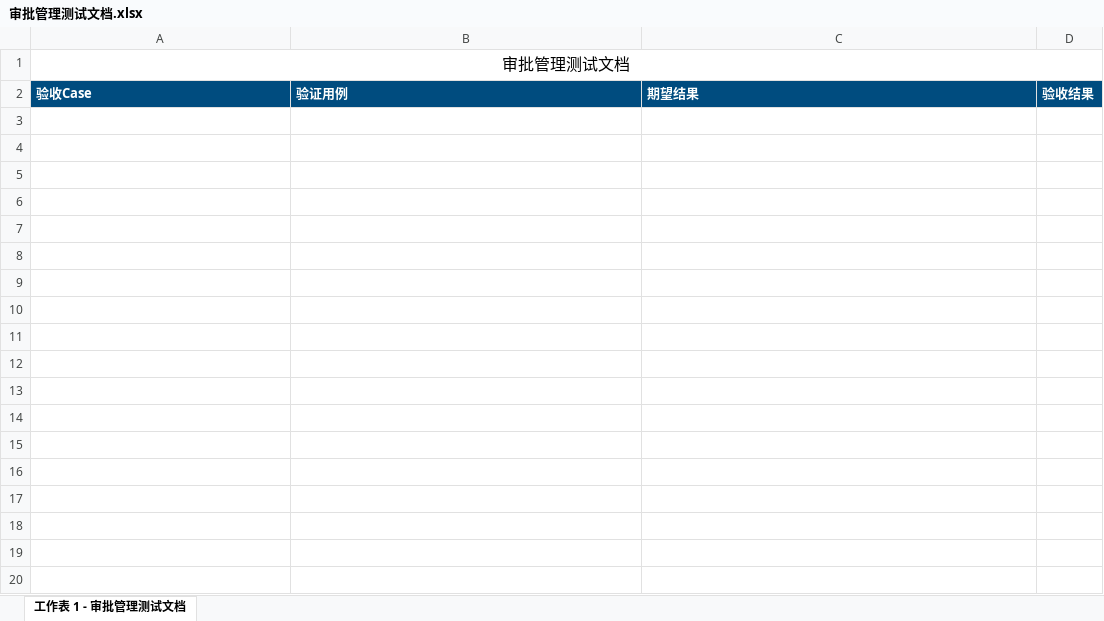
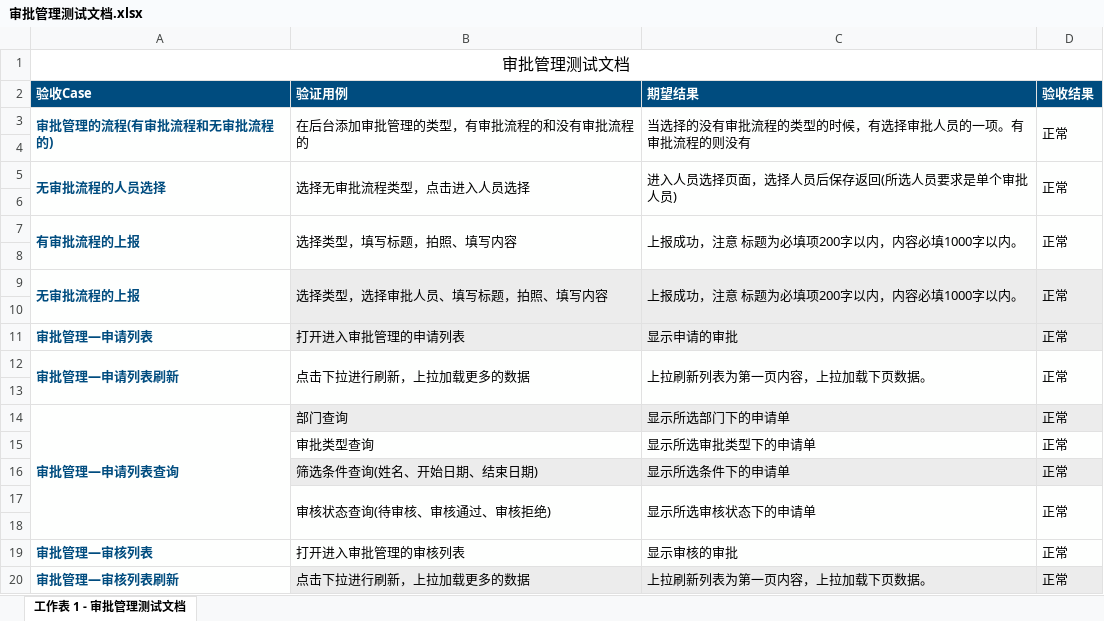
Before and after one commit to xuyutang/GZB-TESTFILE, an Excel workbook: 工作宝客户端测试文档/审批管理测试文档.xlsx, sheet 工作表 1 - 审批管理测试文档, drawn as a sheet; only a part is shown; values as stored, in another font and other column widths than the file's, no borders; the diff covers the shown part only; the diff names each change by its address in the sheet, - before the commit and + after, or states it on an @@ line.

Commit message:
no message

```diff
--- a/工作宝客户端测试文档/审批管理测试文档.xlsx (sheet 工作表 1 - 审批管理测试文档)
+++ b/工作宝客户端测试文档/审批管理测试文档.xlsx (sheet 工作表 1 - 审批管理测试文档)
+row 3: 审批管理的流程(有审批流程和无审批流程的) | 在后台添加审批管理的类型，有审批流程的和没有审批流程的 | 当选择的没有审批流程的类型的时候，有选择审批人员的一项。有审批流程的则没有 | 正常
+row 4: (empty)
+row 5: 无审批流程的人员选择 | 选择无审批流程类型，点击进入人员选择 | 进入人员选择页面，选择人员后保存返回(所选人员要求是单个审批人员) | 正常
+row 6: (empty)
+row 7: 有审批流程的上报 | 选择类型，填写标题，拍照、填写内容 | 上报成功，注意 标题为必填项200字以内，内容必填1000字以内。 | 正常
+row 8: (empty)
+row 9: 无审批流程的上报 | 选择类型，选择审批人员、填写标题，拍照、填写内容 | 上报成功，注意 标题为必填项200字以内，内容必填1000字以内。 | 正常
+row 10: (empty)
+row 11: 审批管理—申请列表 | 打开进入审批管理的申请列表 | 显示申请的审批 | 正常
+row 12: 审批管理—申请列表刷新 | 点击下拉进行刷新，上拉加载更多的数据 | 上拉刷新列表为第一页内容，上拉加载下页数据。 | 正常
+row 13: (empty)
+row 14: 审批管理—申请列表查询 | 部门查询 | 显示所选部门下的申请单 | 正常
+row 15:  | 审批类型查询 | 显示所选审批类型下的申请单 | 正常
+row 16:  | 筛选条件查询(姓名、开始日期、结束日期) | 显示所选条件下的申请单 | 正常
+row 17:  | 审核状态查询(待审核、审核通过、审核拒绝) | 显示所选审核状态下的申请单 | 正常
+row 18: (empty)
+row 19: 审批管理—审核列表 | 打开进入审批管理的审核列表 | 显示审核的审批 | 正常
+row 20: 审批管理—审核列表刷新 | 点击下拉进行刷新，上拉加载更多的数据 | 上拉刷新列表为第一页内容，上拉加载下页数据。 | 正常
```
Also changed, not shown: 11 added rows elsewhere in this sheet.
